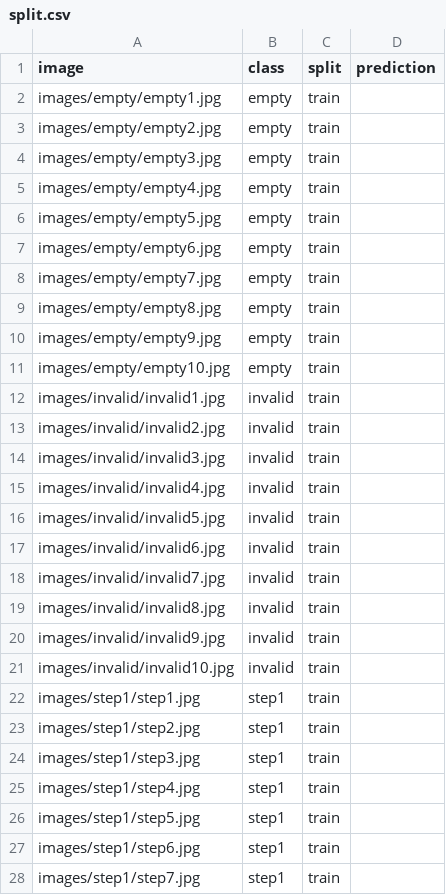
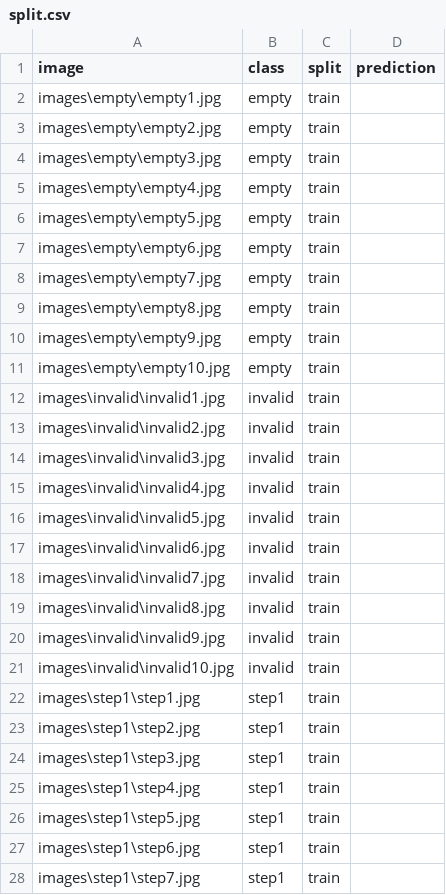
Before and after one commit to heumi42/Embedded_sys_pi, a CSV file: Assignment3/baseline_results/split.csv, drawn as a sheet; only a part is shown; the diff covers the shown part only.

```diff
--- a/Assignment3/baseline_results/split.csv
+++ b/Assignment3/baseline_results/split.csv
@@ -1,28 +1,28 @@
 image,class,split,prediction
-images/empty/empty1.jpg,empty,train,
-images/empty/empty2.jpg,empty,train,
-images/empty/empty3.jpg,empty,train,
-images/empty/empty4.jpg,empty,train,
-images/empty/empty5.jpg,empty,train,
-images/empty/empty6.jpg,empty,train,
-images/empty/empty7.jpg,empty,train,
-images/empty/empty8.jpg,empty,train,
-images/empty/empty9.jpg,empty,train,
-images/empty/empty10.jpg,empty,train,
-images/invalid/invalid1.jpg,invalid,train,
-images/invalid/invalid2.jpg,invalid,train,
-images/invalid/invalid3.jpg,invalid,train,
-images/invalid/invalid4.jpg,invalid,train,
-images/invalid/invalid5.jpg,invalid,train,
-images/invalid/invalid6.jpg,invalid,train,
-images/invalid/invalid7.jpg,invalid,train,
-images/invalid/invalid8.jpg,invalid,train,
-images/invalid/invalid9.jpg,invalid,train,
-images/invalid/invalid10.jpg,invalid,train,
-images/step1/step1.jpg,step1,train,
-images/step1/step2.jpg,step1,train,
-images/step1/step3.jpg,step1,train,
-images/step1/step4.jpg,step1,train,
-images/step1/step5.jpg,step1,train,
-images/step1/step6.jpg,step1,train,
-images/step1/step7.jpg,step1,train,
+images\empty\empty1.jpg,empty,train,
+images\empty\empty2.jpg,empty,train,
+images\empty\empty3.jpg,empty,train,
+images\empty\empty4.jpg,empty,train,
+images\empty\empty5.jpg,empty,train,
+images\empty\empty6.jpg,empty,train,
+images\empty\empty7.jpg,empty,train,
+images\empty\empty8.jpg,empty,train,
+images\empty\empty9.jpg,empty,train,
+images\empty\empty10.jpg,empty,train,
+images\invalid\invalid1.jpg,invalid,train,
+images\invalid\invalid2.jpg,invalid,train,
+images\invalid\invalid3.jpg,invalid,train,
+images\invalid\invalid4.jpg,invalid,train,
+images\invalid\invalid5.jpg,invalid,train,
+images\invalid\invalid6.jpg,invalid,train,
+images\invalid\invalid7.jpg,invalid,train,
+images\invalid\invalid8.jpg,invalid,train,
+images\invalid\invalid9.jpg,invalid,train,
+images\invalid\invalid10.jpg,invalid,train,
+images\step1\step1.jpg,step1,train,
+images\step1\step2.jpg,step1,train,
+images\step1\step3.jpg,step1,train,
+images\step1\step4.jpg,step1,train,
+images\step1\step5.jpg,step1,train,
+images\step1\step6.jpg,step1,train,
+images\step1\step7.jpg,step1,train,
```
Also changed, not shown: 48 edited cells elsewhere in this file, 4 other files.
